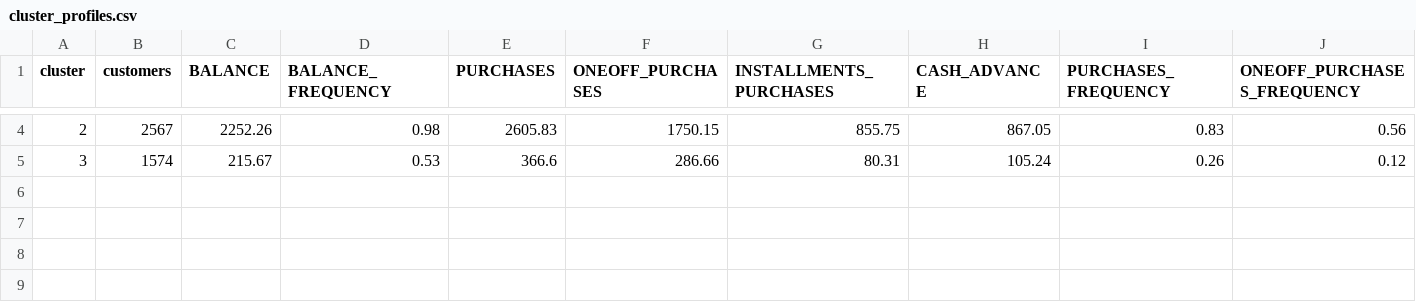
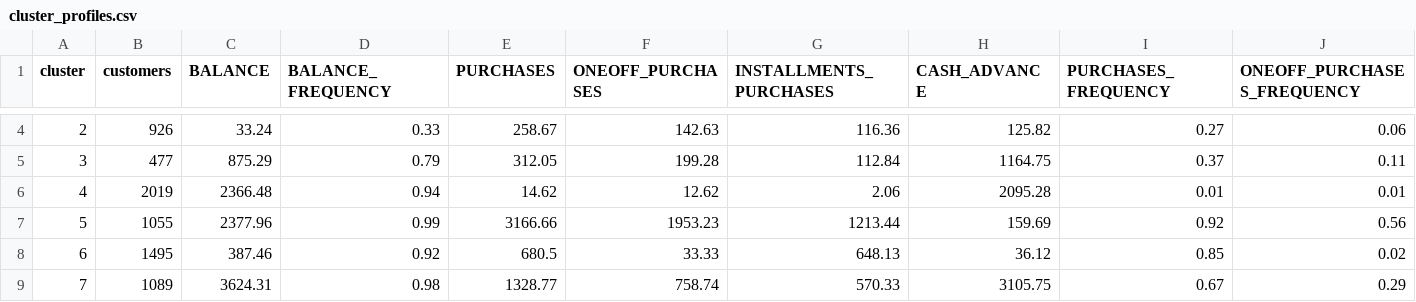
Before and after one commit to shivamsinghlive/lab4_data_dvc_mlops, a CSV file: reports/cluster_profiles.csv, drawn as a sheet; only a part is shown, gaps mark what is left out; rows hold the shown columns only; the diff covers the shown part only; the diff names each change by its address in the sheet, - before the commit and + after, or states it on an @@ line.

```diff
--- a/reports/cluster_profiles.csv
+++ b/reports/cluster_profiles.csv
-B4 (customers): 2567
+B4 (customers): 926
-C4 (BALANCE): 2252.26
+C4 (BALANCE): 33.24
-D4 (BALANCE_FREQUENCY): 0.98
+D4 (BALANCE_FREQUENCY): 0.33
-E4 (PURCHASES): 2605.83
+E4 (PURCHASES): 258.67
-F4 (ONEOFF_PURCHASES): 1750.15
+F4 (ONEOFF_PURCHASES): 142.63
-G4 (INSTALLMENTS_PURCHASES): 855.75
+G4 (INSTALLMENTS_PURCHASES): 116.36
-H4 (CASH_ADVANCE): 867.05
+H4 (CASH_ADVANCE): 125.82
-I4 (PURCHASES_FREQUENCY): 0.83
+I4 (PURCHASES_FREQUENCY): 0.27
-J4 (ONEOFF_PURCHASES_FREQUENCY): 0.56
+J4 (ONEOFF_PURCHASES_FREQUENCY): 0.06
-B5 (customers): 1574
+B5 (customers): 477
-C5 (BALANCE): 215.67
+C5 (BALANCE): 875.29
-D5 (BALANCE_FREQUENCY): 0.53
+D5 (BALANCE_FREQUENCY): 0.79
-E5 (PURCHASES): 366.6
+E5 (PURCHASES): 312.05
-F5 (ONEOFF_PURCHASES): 286.66
+F5 (ONEOFF_PURCHASES): 199.28
-G5 (INSTALLMENTS_PURCHASES): 80.31
+G5 (INSTALLMENTS_PURCHASES): 112.84
-H5 (CASH_ADVANCE): 105.24
+H5 (CASH_ADVANCE): 1164.75
-I5 (PURCHASES_FREQUENCY): 0.26
+I5 (PURCHASES_FREQUENCY): 0.37
-J5 (ONEOFF_PURCHASES_FREQUENCY): 0.12
+J5 (ONEOFF_PURCHASES_FREQUENCY): 0.11
+row 6: 4 | 2019 | 2366.48 | 0.94 | 14.62 | 12.62 | 2.06 | 2095.28 | 0.01 | 0.01
+row 7: 5 | 1055 | 2377.96 | 0.99 | 3166.66 | 1953.23 | 1213.44 | 159.69 | 0.92 | 0.56
+row 8: 6 | 1495 | 387.46 | 0.92 | 680.5 | 33.33 | 648.13 | 36.12 | 0.85 | 0.02
+row 9: 7 | 1089 | 3624.31 | 0.98 | 1328.77 | 758.74 | 570.33 | 3105.75 | 0.67 | 0.29
```
Also changed, not shown: 52 edited cells elsewhere in this file, plots/pca_scatter.csv, 4 other files.
